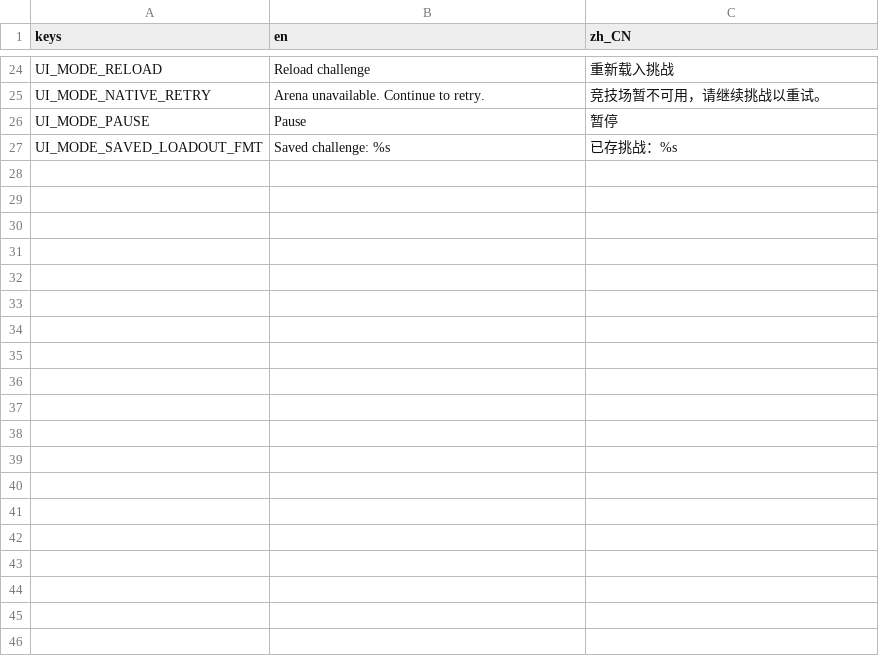
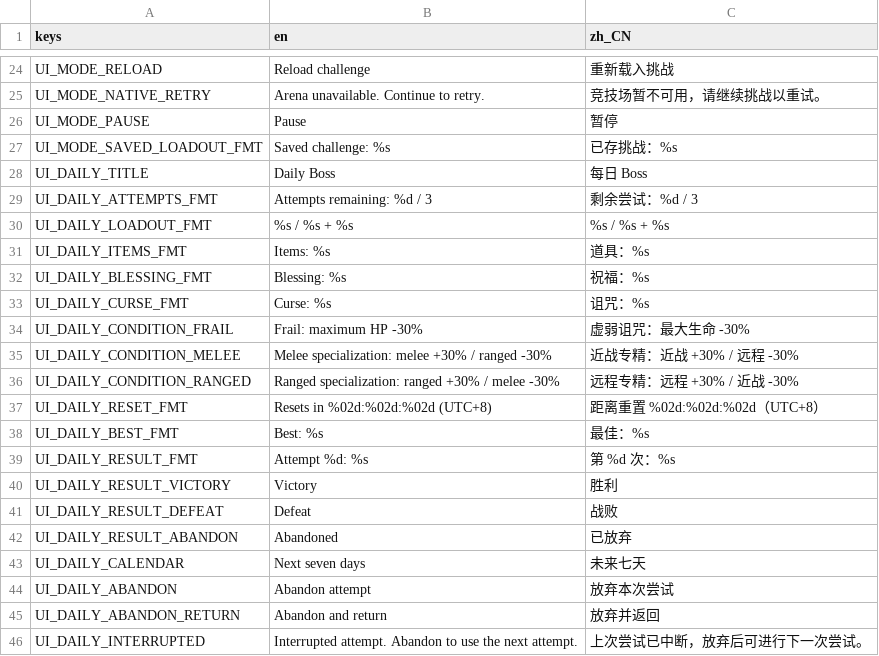
Before and after one commit to songscholar/PlaneWalker, a CSV file: assets/production/localization/community.csv, drawn as a sheet; only a part is shown, gaps mark what is left out; the diff covers the shown part only.

Commit message:
feat(modes): retain native fixed-build daily boss challenges

```diff
--- a/assets/production/localization/community.csv
+++ b/assets/production/localization/community.csv
@@ -27 +27,20 @@ UI_MODE_PAUSE,Pause,暂停
 UI_MODE_SAVED_LOADOUT_FMT,Saved challenge: %s,已存挑战：%s
+UI_DAILY_TITLE,Daily Boss,每日 Boss
+UI_DAILY_ATTEMPTS_FMT,Attempts remaining: %d / 3,剩余尝试：%d / 3
+UI_DAILY_LOADOUT_FMT,%s / %s + %s,%s / %s + %s
+UI_DAILY_ITEMS_FMT,Items: %s,道具：%s
+UI_DAILY_BLESSING_FMT,Blessing: %s,祝福：%s
+UI_DAILY_CURSE_FMT,Curse: %s,诅咒：%s
+UI_DAILY_CONDITION_FRAIL,Frail: maximum HP -30%,虚弱诅咒：最大生命 -30%
+UI_DAILY_CONDITION_MELEE,Melee specialization: melee +30% / ranged -30%,近战专精：近战 +30% / 远程 -30%
+UI_DAILY_CONDITION_RANGED,Ranged specialization: ranged +30% / melee -30%,远程专精：远程 +30% / 近战 -30%
+UI_DAILY_RESET_FMT,Resets in %02d:%02d:%02d (UTC+8),距离重置 %02d:%02d:%02d（UTC+8）
+UI_DAILY_BEST_FMT,Best: %s,最佳：%s
+UI_DAILY_RESULT_FMT,Attempt %d: %s,第 %d 次：%s
+UI_DAILY_RESULT_VICTORY,Victory,胜利
+UI_DAILY_RESULT_DEFEAT,Defeat,战败
+UI_DAILY_RESULT_ABANDON,Abandoned,已放弃
+UI_DAILY_CALENDAR,Next seven days,未来七天
+UI_DAILY_ABANDON,Abandon attempt,放弃本次尝试
+UI_DAILY_ABANDON_RETURN,Abandon and return,放弃并返回
+UI_DAILY_INTERRUPTED,Interrupted attempt. Abandon to use the next attempt.,上次尝试已中断，放弃后可进行下一次尝试。
```
Also changed, not shown: 15 added rows elsewhere in this file, 25 other files.
